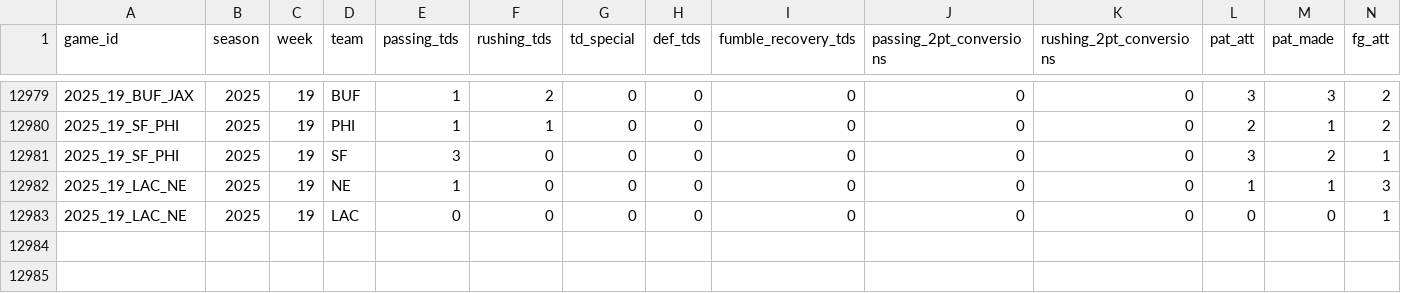
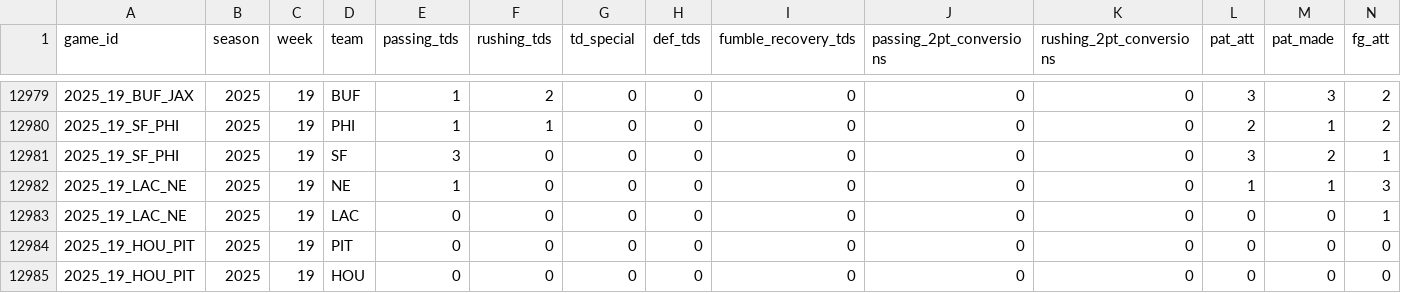
Before and after one commit to TylerPollard410/nflendzonePipeline, a CSV file: artifacts/data-archive/scores/scores.csv, drawn as a sheet; only a part is shown, gaps mark what is left out; rows hold the shown columns only; the diff names each change by its address in the sheet, - before the commit and + after, or states it on an @@ line.

```diff
--- a/artifacts/data-archive/scores/scores.csv
+++ b/artifacts/data-archive/scores/scores.csv
+row 12984: 2025_19_HOU_PIT | 2025 | 19 | PIT | 0 | 0 | 0 | 0 | 0 | 0 | 0 | 0 | 0 | 0
+row 12985: 2025_19_HOU_PIT | 2025 | 19 | HOU | 0 | 0 | 0 | 0 | 0 | 0 | 0 | 0 | 0 | 0
```
Also changed, not shown: artifacts/data-archive/elo/elo.csv, artifacts/data-archive/redzone/redzone.csv, 53 other files.
